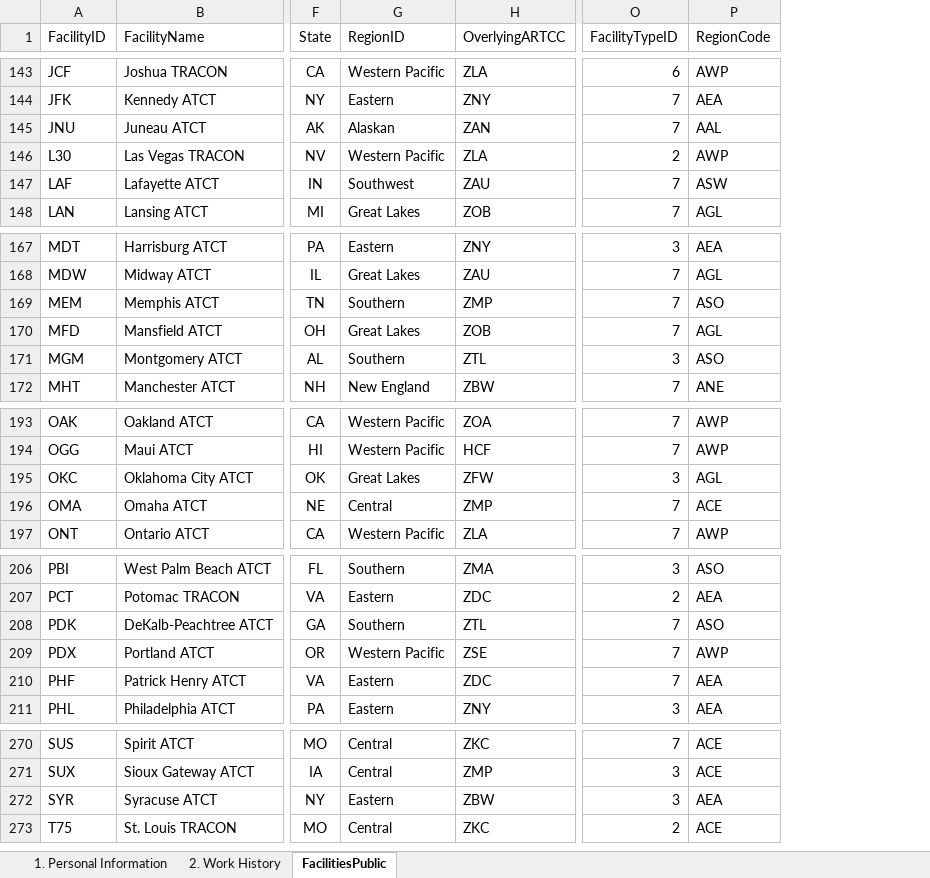
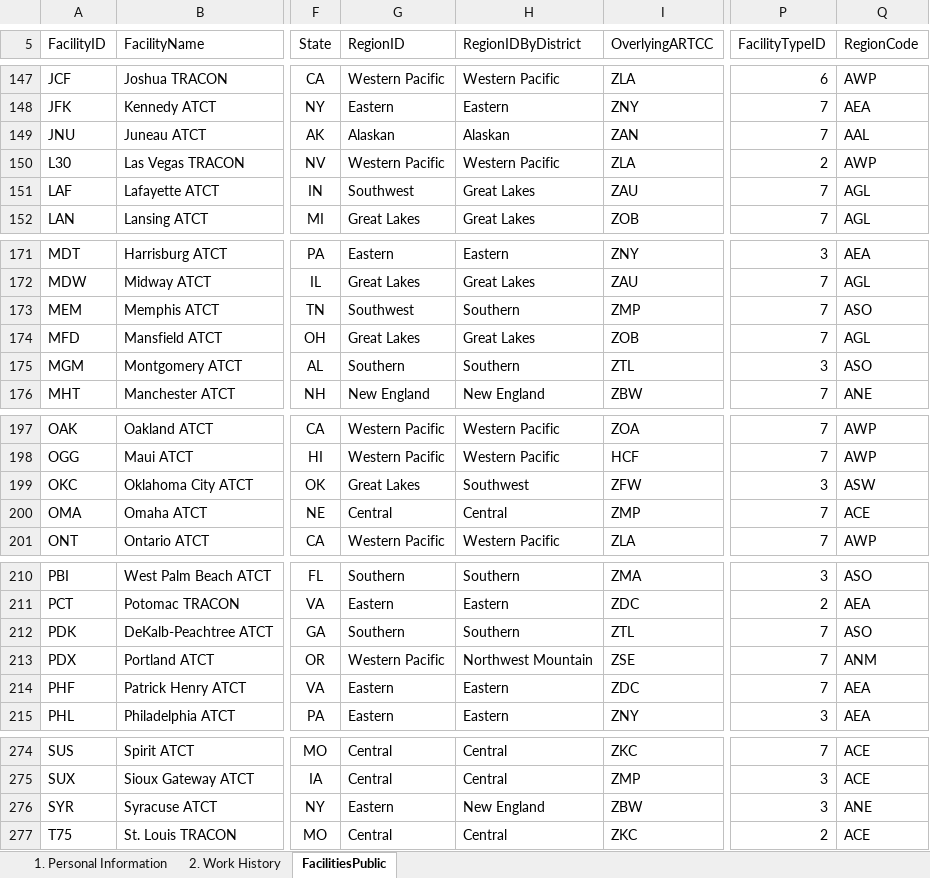
Before and after one commit to southwest416/ERR-Generator, an Excel workbook: 1. Personal Information.xlsx, sheet FacilitiesPublic, drawn as a sheet; only a part is shown, gaps mark what is left out; values as stored, in another font and other column widths than the file's, no borders; conditional formats and table styles not drawn; addresses are those after the commit; the diff covers the shown part only; the diff names each change by its address in the sheet, - before the commit and + after, or states it on an @@ line.

Commit message:
Added the following changes: Facilities with a published region that conflicts with their district in the NCEPT POCs table will now determine the region by district instead of using the published region. These conflicts are displayed in the FacilitiesPublic sheet in the Personal Information excel document.
Added the function to override facilities' level and type in the Work History sheet in the Personal Information excel document.

Corrected the following facilities' regions:
AGC - AEA --> AGL
BGM - ANE --> AEA
CRQ - ASW --> AWP
FSM - ASW --> ASO
HSV - ASW --> ASO
JAN - ASW --> ASO
LAF - ASW --> AGL
LIT - ASW --> ASO
M03 - ASW --> ASO
OKC - AGL --> ASW
PDX - AWP --> ANM
SYR - AEA --> ANE
ZME - ASW --> ASO

```diff
--- a/1. Personal Information.xlsx (sheet FacilitiesPublic)
+++ b/1. Personal Information.xlsx (sheet FacilitiesPublic)
+column H (RegionIDByDistrict), rows 147-152: Western Pacific | Eastern | Alaskan | Western Pacific | Great Lakes | Great Lakes; rows 171-176: Eastern | Great Lakes | Southern | Great Lakes | Southern | New England; rows 197-201: Western Pacific | Western Pacific | Southwest | Central | Western Pacific; rows 210-215: Southern | Eastern | Southern | Northwest Mountain | Eastern | Eastern; rows 274-277: Central | Central | New England | Central
-Q151 (RegionCode): ASW
+Q151 (RegionCode): AGL
-G173 (RegionID): Southern
+G173 (RegionID): Southwest
-Q199 (RegionCode): AGL
+Q199 (RegionCode): ASW
-Q213 (RegionCode): AWP
+Q213 (RegionCode): ANM
-Q276 (RegionCode): AEA
+Q276 (RegionCode): ANE
```
Also changed, not shown: 4 added rows and 10 edited cells elsewhere in this sheet, sheet 2. Work History, sheet 1. Personal Information, formulas that keep their value.
